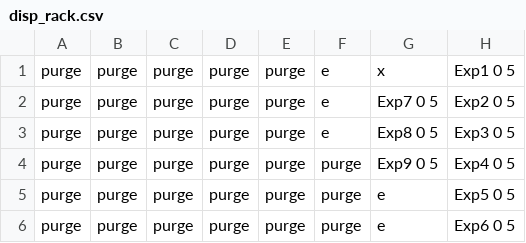
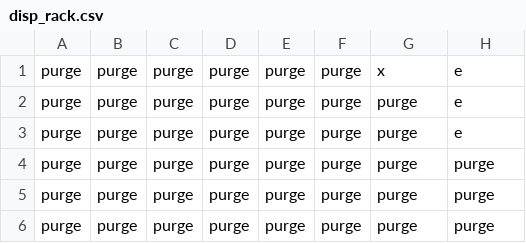
Before and after one commit to lopezgroup-NU/BatteryRobot, a CSV file: MainProject/src/main/config/disp_rack.csv, drawn as a sheet.

```diff
--- a/MainProject/src/main/config/disp_rack.csv
+++ b/MainProject/src/main/config/disp_rack.csv
@@ -1,6 +1,6 @@
-purge ,purge ,purge ,purge ,purge,e,x,Exp1 0 5
-purge ,purge ,purge ,purge ,purge,e,Exp7 0 5,Exp2 0 5
-purge ,purge ,purge ,purge ,purge,e,Exp8 0 5,Exp3 0 5
-purge ,purge ,purge ,purge ,purge,purge,Exp9 0 5,Exp4 0 5
-purge ,purge ,purge ,purge ,purge,purge,e,Exp5 0 5
-purge ,purge ,purge ,purge ,purge,purge,e,Exp6 0 5
+purge,purge,purge,purge,purge,purge,x,e
+purge,purge,purge,purge,purge,purge,purge,e
+purge,purge,purge,purge,purge,purge,purge,e
+purge,purge,purge,purge,purge,purge,purge,purge
+purge,purge,purge,purge,purge,purge,purge,purge
+purge,purge,purge,purge,purge,purge,purge,purge
```
Also changed, not shown: MainProject/src/main/config/disp_rack_updated.csv, MainProject/src/main/config/source_rack.csv, 5 other files.
